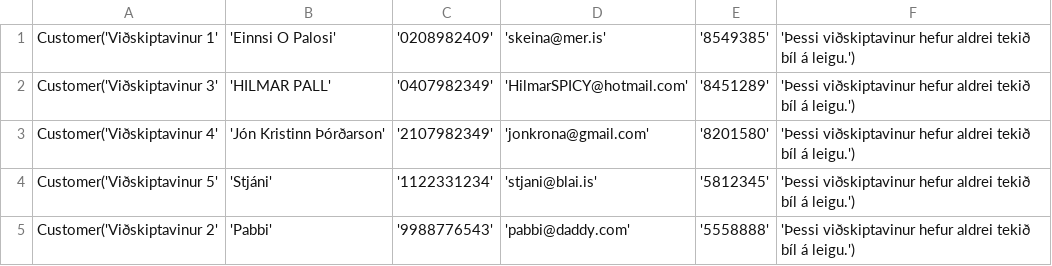
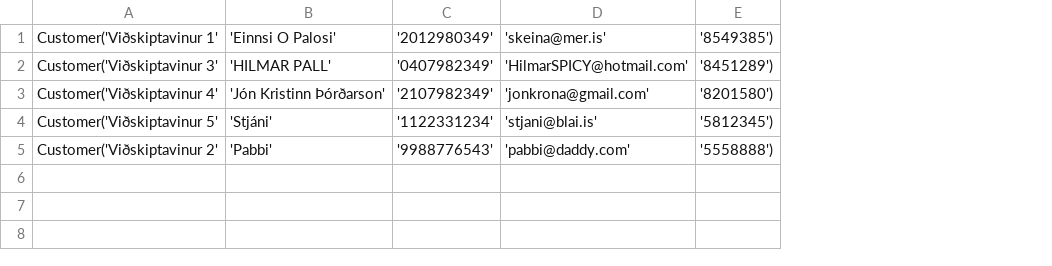
Before and after one commit to einaroddurpall/vln1, a CSV file: data/customers.csv, drawn as a sheet; removed rows and columns are numbered as before the commit, all else as after; the diff names each change by its address in the sheet, - before the commit and + after, or states it on an @@ line.

Commit message:
Núna er hægt að sjá pantanir fyrir hvern viðskiptavin

```diff
--- a/data/customers.csv
+++ b/data/customers.csv
-column E, rows 1-5: '8549385' | '8451289' | '8201580' | '5812345' | '5558888'
-column F, rows 1-5: all 'Þessi viðskiptavinur hefur aldrei tekið bíl á leigu.')
+column E, rows 1-5: '8549385') | '8451289') | '8201580') | '5812345') | '5558888')
-C1: '0208982409'
+C1: '2012980349'
```
Also changed, not shown: data/orders.csv, 3 other files.
